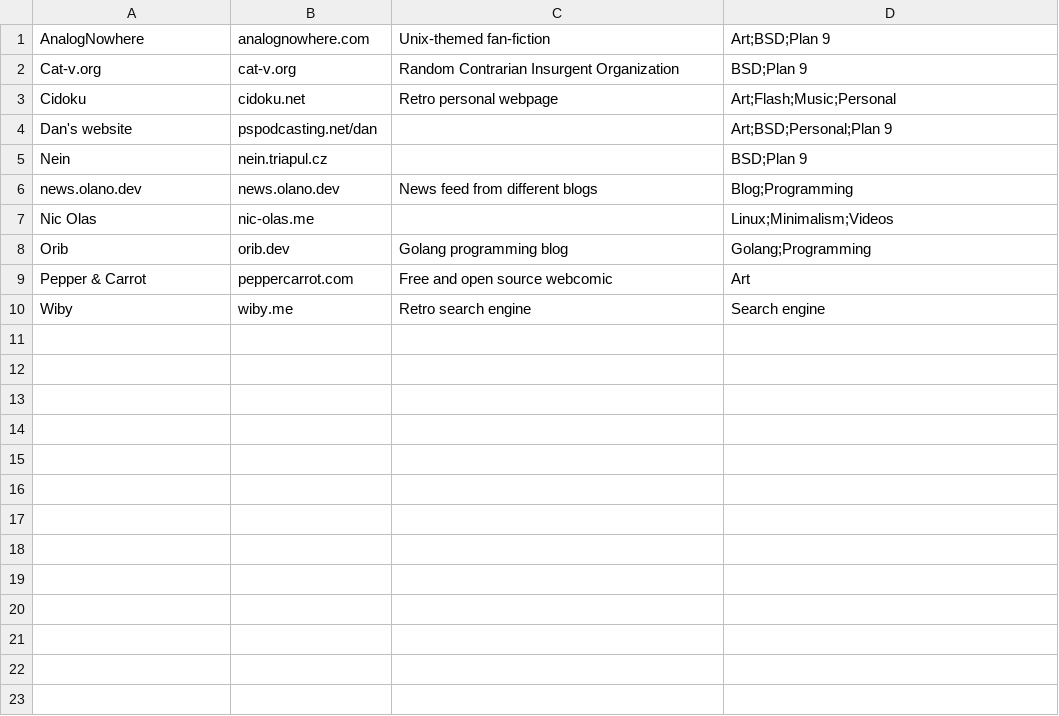
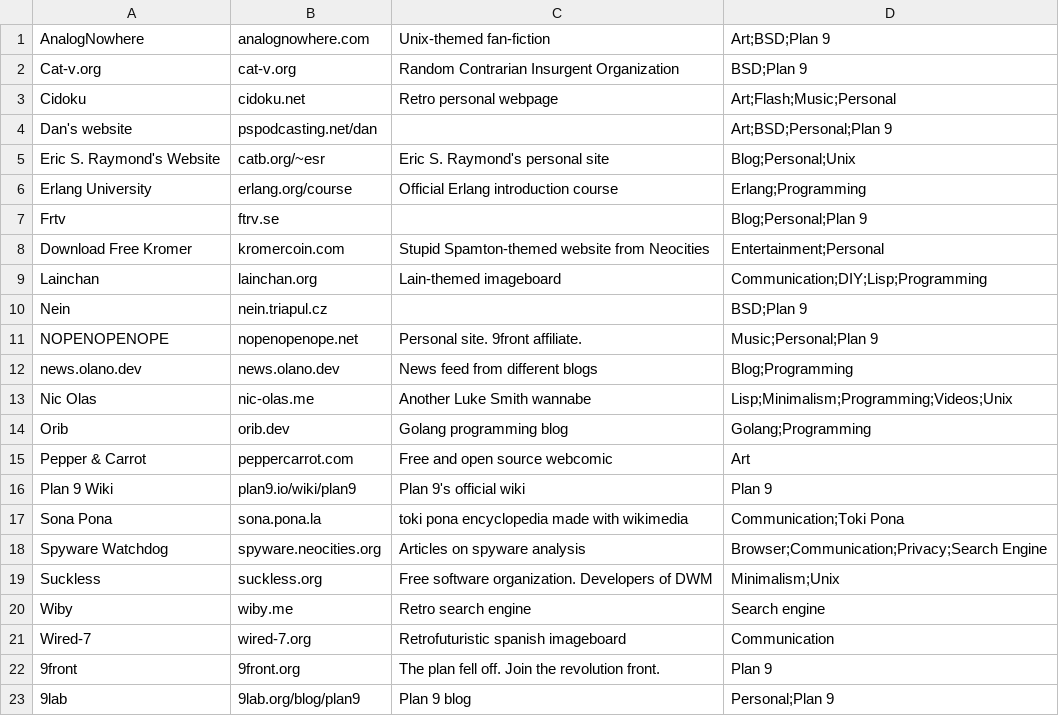
Before and after one commit to niljimeno/Citadel, a CSV file: db.csv, drawn as a sheet.

```diff
--- a/db.csv
+++ b/db.csv
@@ -4,7 +4,20 @@ Cidoku,cidoku.net,Retro personal webpage,Art;Flash;Music;Personal
 Dan's website,pspodcasting.net/dan,,Art;BSD;Personal;Plan 9
+Eric S. Raymond's Website,catb.org/~esr,Eric S. Raymond's personal site,Blog;Personal;Unix
+Erlang University,erlang.org/course,Official Erlang introduction course,Erlang;Programming
+Frtv,ftrv.se,,Blog;Personal;Plan 9
+Download Free Kromer,kromercoin.com,Stupid Spamton-themed website from Neocities,Entertainment;Personal
+Lainchan,lainchan.org,Lain-themed imageboard,Communication;DIY;Lisp;Programming
 Nein,nein.triapul.cz,,BSD;Plan 9
+NOPENOPENOPE,nopenopenope.net,Personal site. 9front affiliate.,Music;Personal;Plan 9
 news.olano.dev,news.olano.dev,News feed from different blogs,Blog;Programming
-Nic Olas,nic-olas.me,,Linux;Minimalism;Videos
+Nic Olas,nic-olas.me,Another Luke Smith wannabe,Lisp;Minimalism;Programming;Videos;Unix
 Orib,orib.dev,Golang programming blog,Golang;Programming
 Pepper & Carrot,peppercarrot.com,Free and open source webcomic,Art
+Plan 9 Wiki,plan9.io/wiki/plan9,Plan 9's official wiki,Plan 9
+Sona Pona,sona.pona.la,toki pona encyclopedia made with wikimedia,Communication;Toki Pona
+Spyware Watchdog,spyware.neocities.org,Articles on spyware analysis,Browser;Communication;Privacy;Search Engine
+Suckless,suckless.org,Free software organization. Developers of DWM,Minimalism;Unix
 Wiby,wiby.me,Retro search engine,Search engine
+Wired-7,wired-7.org,Retrofuturistic spanish imageboard,Communication
+9front,9front.org,The plan fell off. Join the revolution front.,Plan 9
+9lab,9lab.org/blog/plan9,Plan 9 blog,Personal;Plan 9
```
Also changed, not shown: 3 other files.
